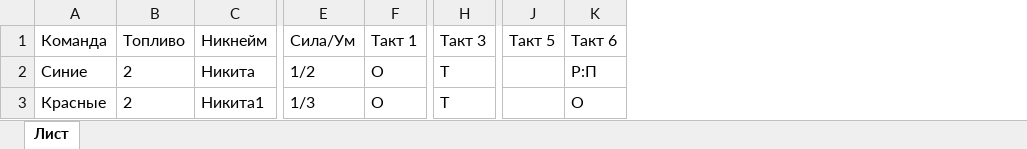
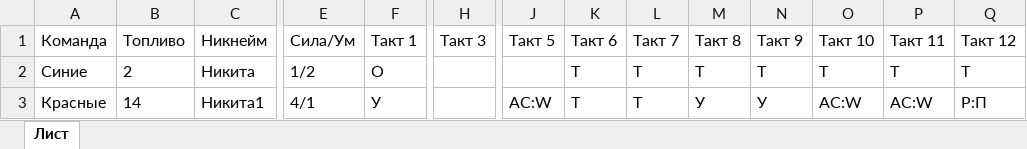
Before and after one commit to bcmmunity/RocketGame, an Excel workbook: RocketGame/wwwroot/Test.xlsx, sheet Лист, drawn as a sheet; only a part is shown, gaps mark what is left out; values as stored, in another font and other column widths than the file's, no borders; the diff names each change by its address in the sheet, - before the commit and + after, or states it on an @@ line.

```diff
--- a/RocketGame/wwwroot/Test.xlsx (sheet Лист)
+++ b/RocketGame/wwwroot/Test.xlsx (sheet Лист)
+column L (Такт 7), rows 2-3: Т | Т
+column M (Такт 8), rows 2-3: Т | У
+column N (Такт 9), rows 2-3: Т | У
+column O (Такт 10), rows 2-3: Т | АС:W
+column P (Такт 11), rows 2-3: Т | АС:W
+column Q (Такт 12), rows 2-3: Т | Р:П
-H2:H3 (Такт 3): Т
+H2:H3 (Такт 3): (empty)
-K2 (Такт 6): Р:П
+K2 (Такт 6): Т
-B3 (Топливо): 2
+B3 (Топливо): 14
-E3 (Сила/Ум): 1/3
+E3 (Сила/Ум): 4/1
-F3 (Такт 1): О
+F3 (Такт 1): У
-J3 (Такт 5): (empty)
+J3 (Такт 5): АС:W
-K3 (Такт 6): О
+K3 (Такт 6): Т
```
Also changed, not shown: 27 other files.
